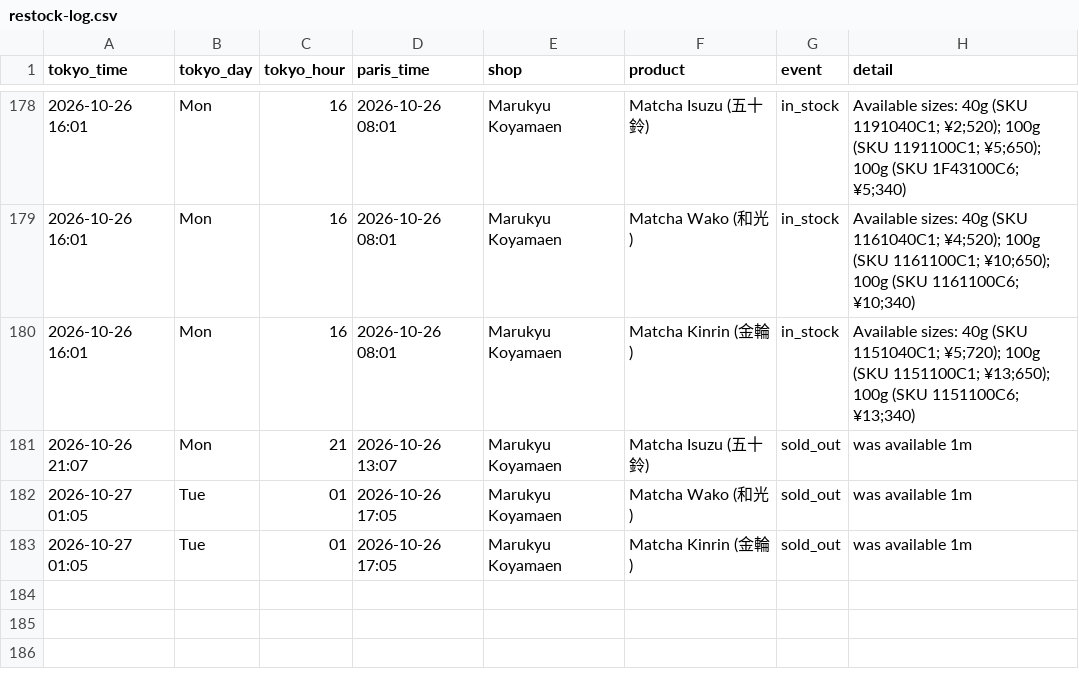
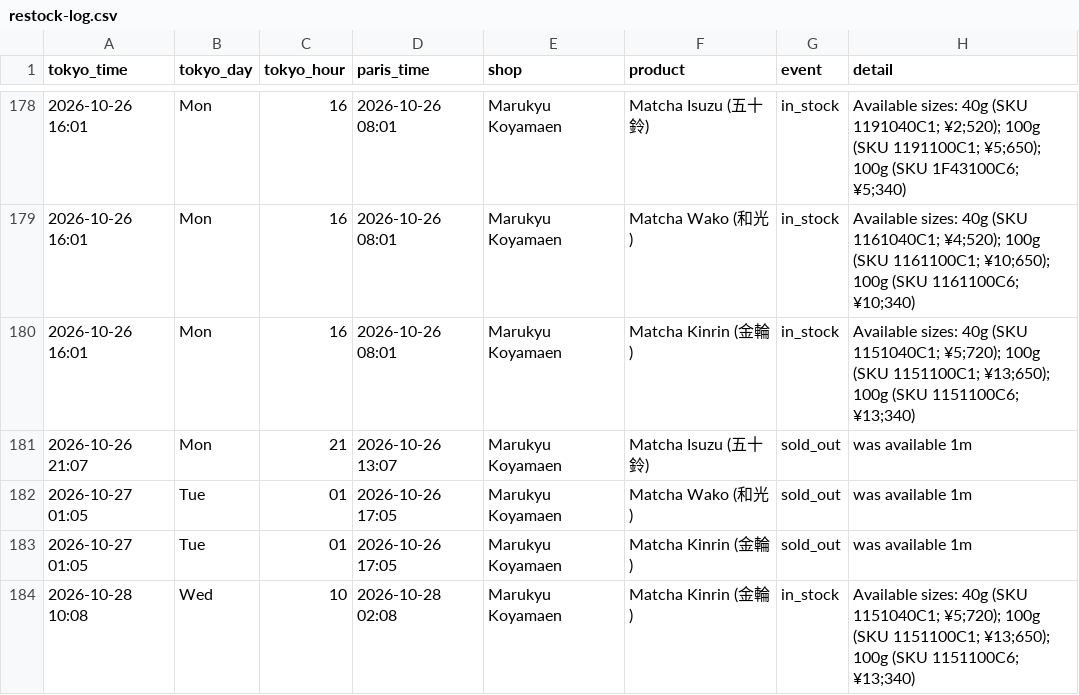
Before and after one commit to matcha-watch/matcha-watch, a CSV file: restock-log.csv, drawn as a sheet; only a part is shown, gaps mark what is left out; the diff names each change by its address in the sheet, - before the commit and + after, or states it on an @@ line.

```diff
--- a/restock-log.csv
+++ b/restock-log.csv
+row 184: 2026-10-28 10:08 | Wed | 10 | 2026-10-28 02:08 | Marukyu Koyamaen | Matcha Kinrin (金輪) | in_stock | Available sizes: 40g (SKU 1151040C1; ¥5;720); 100g (SKU 1151100C1; ¥13;650); 100g (SKU 1151100C6; ¥13;340)
```
Also changed, not shown: 2 other files.
